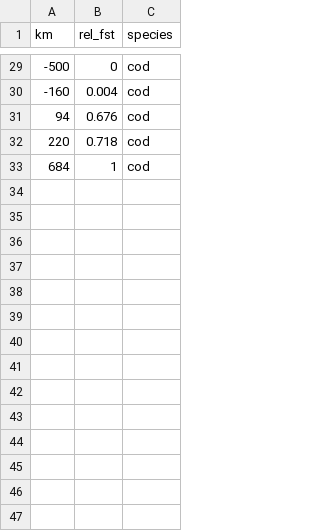
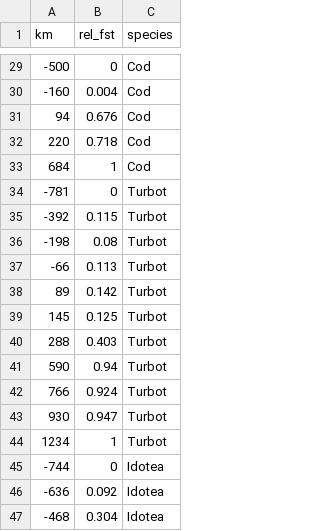
Before and after one commit to sam0per/baltic_sp_div, a CSV file: data/Baltic_clines.csv, drawn as a sheet; only a part is shown, gaps mark what is left out; the diff covers the shown part only.

Commit message:
results with six species

```diff
--- a/data/Baltic_clines.csv
+++ b/data/Baltic_clines.csv
@@ -29,5 +29,19 @@
--500,0,cod
--160,0.004,cod
-94,0.676,cod
-220,0.718,cod
-684,1,cod
+-500,0,Cod
+-160,0.004,Cod
+94,0.676,Cod
+220,0.718,Cod
+684,1,Cod
+-781,0,Turbot
+-392,0.115,Turbot
+-198,0.08,Turbot
+-66,0.113,Turbot
+89,0.142,Turbot
+145,0.125,Turbot
+288,0.403,Turbot
+590,0.94,Turbot
+766,0.924,Turbot
+930,0.947,Turbot
+1234,1,Turbot
+-744,0,Idotea
+-636,0.092,Idotea
+-468,0.304,Idotea
```
Also changed, not shown: 28 added rows and 27 edited cells elsewhere in this file, 5 other files.
